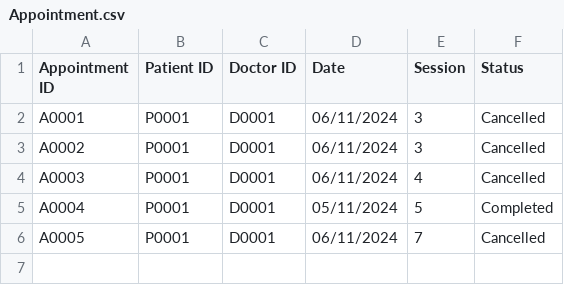
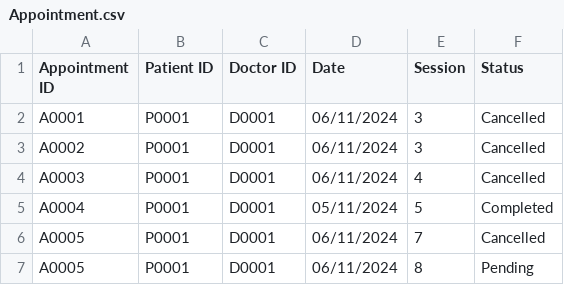
Before and after one commit to liuconggg/SC2002-SCSA-Group-2, a CSV file: data/Appointment.csv, drawn as a sheet; the diff names each change by its address in the sheet, - before the commit and + after, or states it on an @@ line.

```diff
--- a/data/Appointment.csv
+++ b/data/Appointment.csv
+row 7: A0005 | P0001 | D0001 | 06/11/2024 | 8 | Pending
```
Also changed, not shown: 11 other files.
